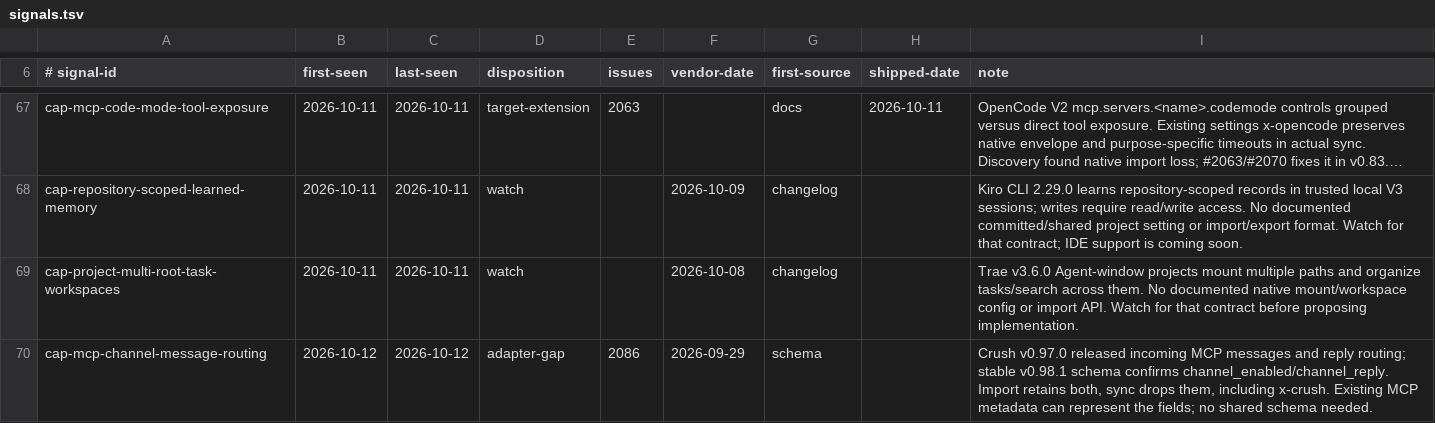
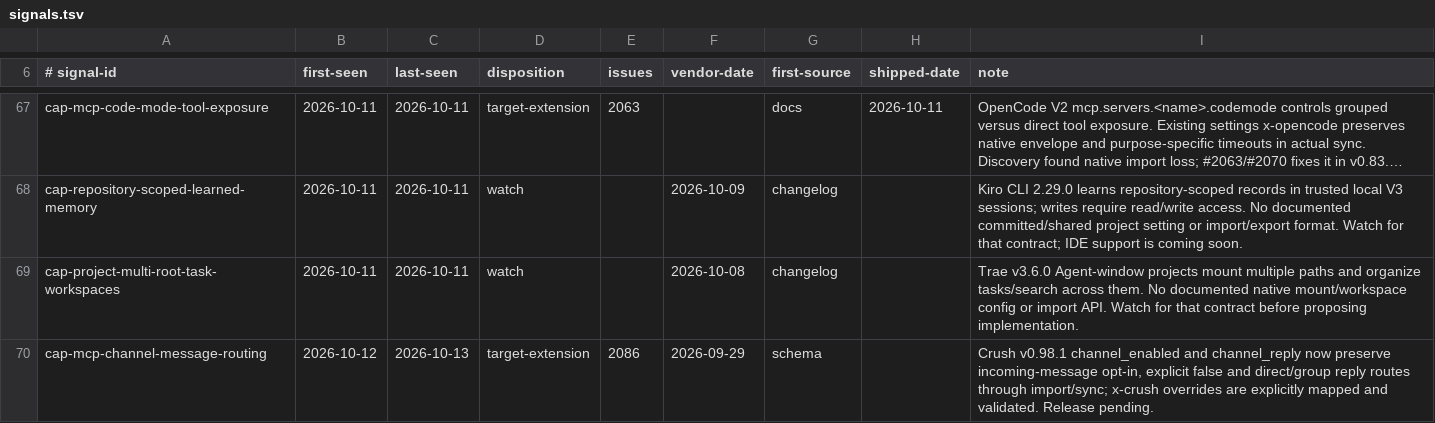
Before and after one commit to Chemaclass/agnostic-ai, a TSV file: scripts/target-audit/signals.tsv, drawn as a sheet; only a part is shown, gaps mark what is left out; long unchanged cells end in ….

Commit message:
fix(crush): preserve MCP channel configuration
Keep incoming-message opt-in and reply routes after native import and sync. Validate the native channel fields before writing them.

Related to #2086

```diff
--- a/scripts/target-audit/signals.tsv
+++ b/scripts/target-audit/signals.tsv
@@ -69,2 +69,2 @@ cap-repository-scoped-learned-memory	2026-10-11	2026-10-11	watch		2026-10-09	cha
 cap-project-multi-root-task-workspaces	2026-10-11	2026-10-11	watch		2026-10-08	changelog		Trae v3.6.0 Agent-window projects mount multiple paths and organize tasks/search across them. No documented native mount/workspace config or import API. Watch for that contract before proposing implementation.
-cap-mcp-channel-message-routing	2026-10-12	2026-10-12	adapter-gap	2086	2026-09-29	schema		Crush v0.97.0 released incoming MCP messages and reply routing; stable v0.98.1 schema confirms channel_enabled/channel_reply. Import retains both, sync drops them, including x-crush. Existing MCP metadata can represent the fields; no shared schema needed.
+cap-mcp-channel-message-routing	2026-10-12	2026-10-13	target-extension	2086	2026-09-29	schema		Crush v0.98.1 channel_enabled and channel_reply now preserve incoming-message opt-in, explicit false and direct/group reply routes through import/sync; x-crush overrides are explicitly mapped and validated. Release pending.
```
Also changed, not shown: 15 other files.
